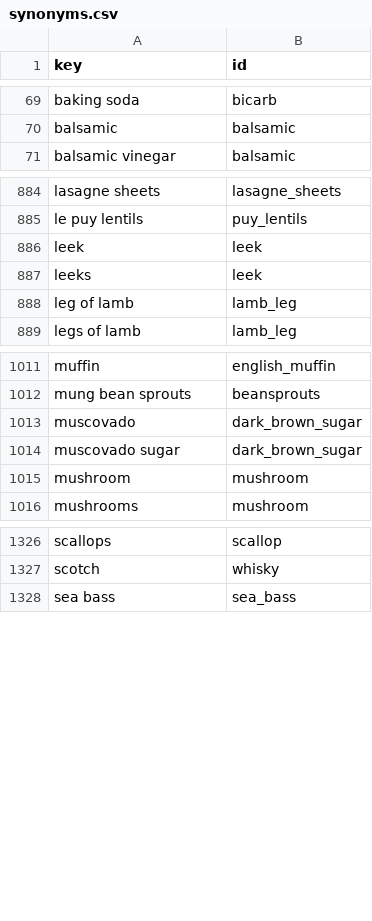
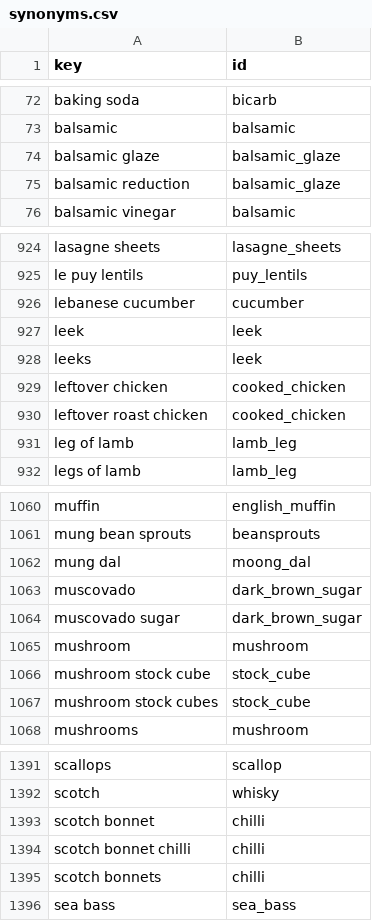
Before and after one commit to Robert4lyf/HyperShop, a CSV file: catalog/synonyms.csv, drawn as a sheet; only a part is shown, gaps mark what is left out; the diff covers the shown part only; the diff names each change by its address in the sheet, - before the commit and + after, or states it on an @@ line.

```diff
--- a/catalog/synonyms.csv
+++ b/catalog/synonyms.csv
+row 74: balsamic glaze | balsamic_glaze
+row 75: balsamic reduction | balsamic_glaze
+row 926: lebanese cucumber | cucumber
+row 929: leftover chicken | cooked_chicken
+row 930: leftover roast chicken | cooked_chicken
+row 1062: mung dal | moong_dal
+row 1066: mushroom stock cube | stock_cube
+row 1067: mushroom stock cubes | stock_cube
+row 1393: scotch bonnet | chilli
+row 1394: scotch bonnet chilli | chilli
+row 1395: scotch bonnets | chilli
```
Also changed, not shown: 68 added rows elsewhere in this file, android/core/src/main/resources/catalog/catalog.tsv, catalog/ingredients.csv, 11 other files.
